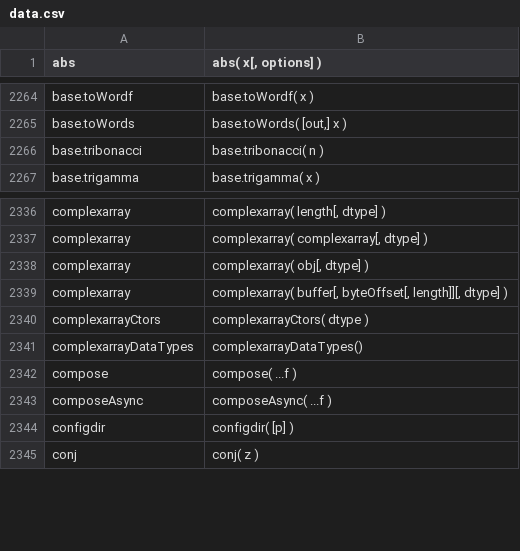
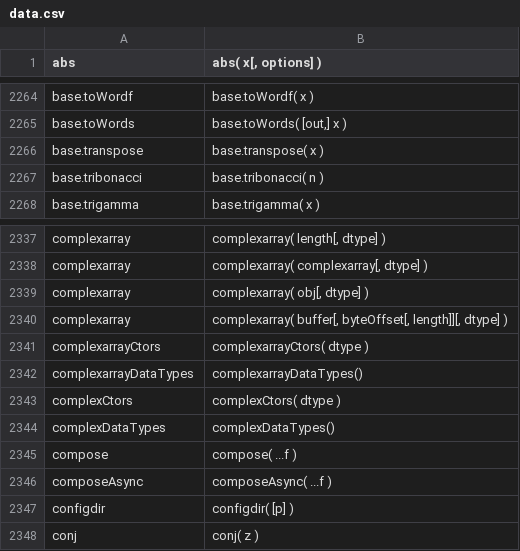
Before and after one commit to stdlib-js/repl-signature, a CSV file: data/data.csv, drawn as a sheet; only a part is shown, gaps mark what is left out; the diff names each change by its address in the sheet, - before the commit and + after, or states it on an @@ line.

```diff
--- a/data/data.csv
+++ b/data/data.csv
+row 2266: base.transpose | base.transpose( x )
+row 2343: complexCtors | complexCtors( dtype )
+row 2344: complexDataTypes | complexDataTypes()
```
Also changed, not shown: 5 other files.
